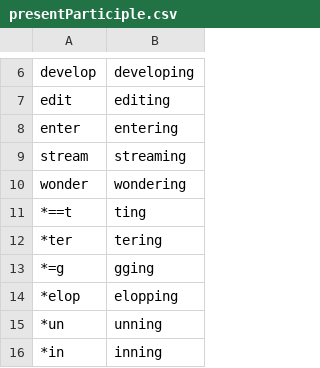
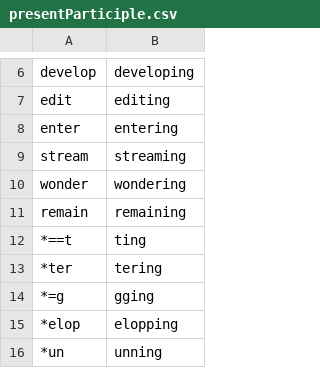
Before and after one commit to CharaChorder/CCOS-firmware, a CSV file: grammar/presentParticiple.csv, drawn as a sheet; only a part is shown, gaps mark what is left out; the shorter side is filled out with more unchanged rows; the diff names each change by its address in the sheet, - before the commit and + after, or states it on an @@ line.

Commit message:
Update presentParticiple.csv

```diff
--- a/grammar/presentParticiple.csv
+++ b/grammar/presentParticiple.csv
+row 11: remain | remaining
```
